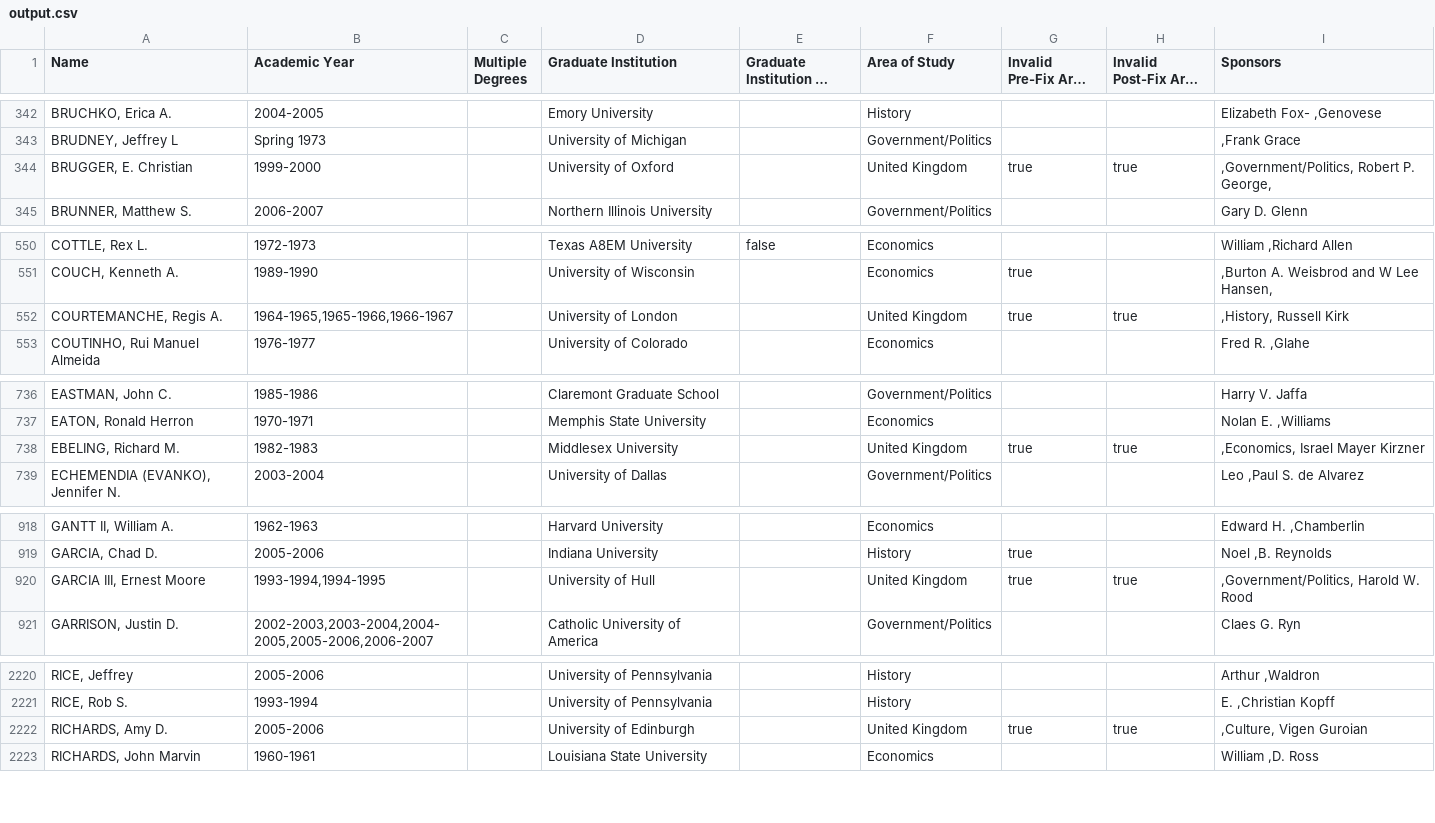
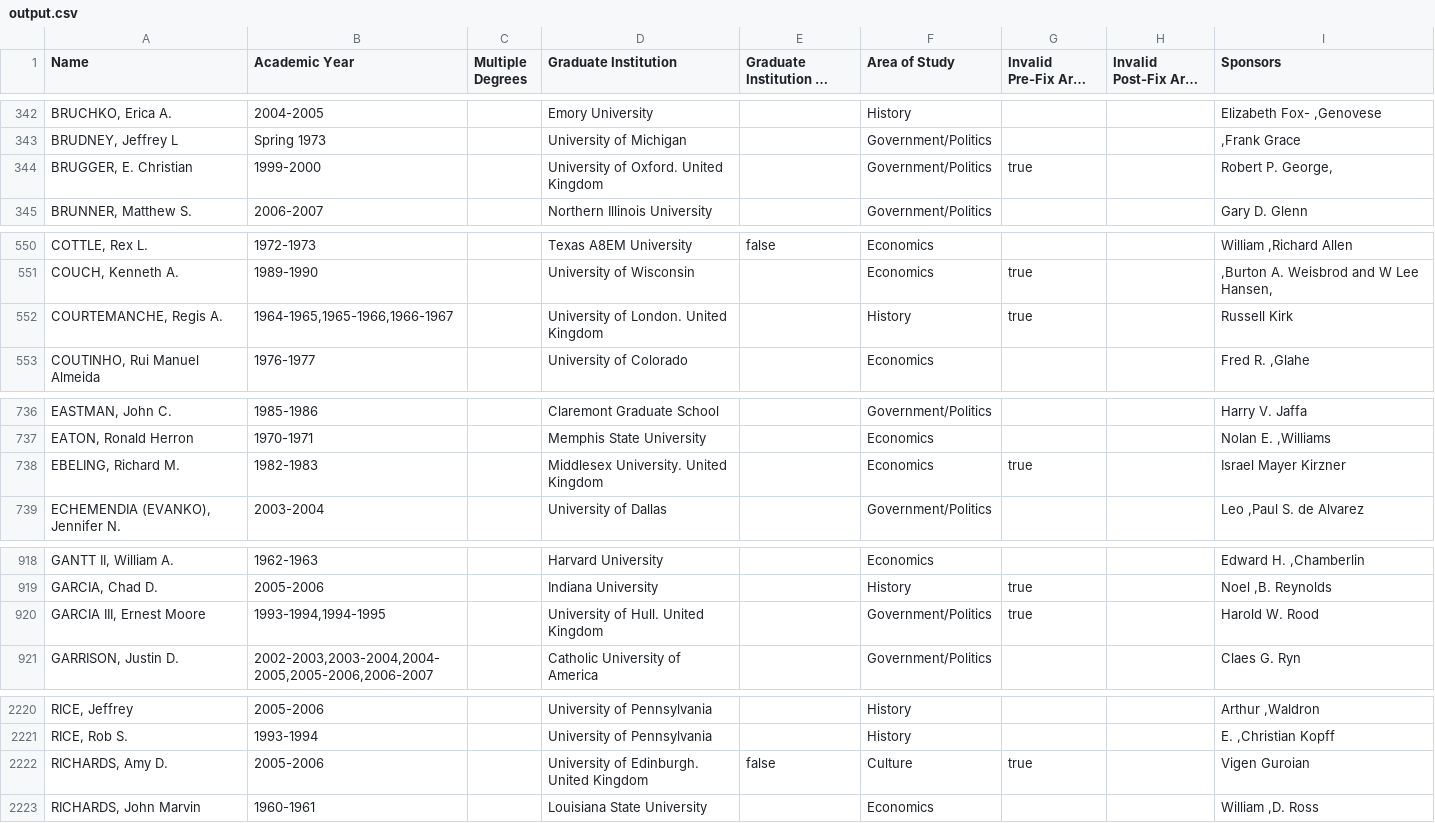
Before and after one commit to Vandivier/data-science-practice, a CSV file: js/earhart-fellows/output.csv, drawn as a sheet; only a part is shown, gaps mark what is left out; long unchanged cells end in …; the diff covers the shown part only; the diff names each change by its address in the sheet, - before the commit and + after, or states it on an @@ line.

```diff
--- a/js/earhart-fellows/output.csv
+++ b/js/earhart-fellows/output.csv
-D344 (Graduate Institution): University of Oxford
+D344 (Graduate Institution): University of Oxford. United Kingdom
-F344 (Area of Study): United Kingdom
+F344 (Area of Study): Government/Politics
-H344 (Invalid Post-Fix Area of Study): true
+H344 (Invalid Post-Fix Area of Study): (empty)
-I344 (Sponsors): ,Government/Politics, Robert P. George,
+I344 (Sponsors): Robert P. George,
-D552 (Graduate Institution): University of London
+D552 (Graduate Institution): University of London. United Kingdom
-F552 (Area of Study): United Kingdom
+F552 (Area of Study): History
-H552 (Invalid Post-Fix Area of Study): true
+H552 (Invalid Post-Fix Area of Study): (empty)
-I552 (Sponsors): ,History, Russell Kirk
+I552 (Sponsors): Russell Kirk
-D738 (Graduate Institution): Middlesex University
+D738 (Graduate Institution): Middlesex University. United Kingdom
-F738 (Area of Study): United Kingdom
+F738 (Area of Study): Economics
-H738 (Invalid Post-Fix Area of Study): true
+H738 (Invalid Post-Fix Area of Study): (empty)
-I738 (Sponsors): ,Economics, Israel Mayer Kirzner
+I738 (Sponsors): Israel Mayer Kirzner
-D920 (Graduate Institution): University of Hull
+D920 (Graduate Institution): University of Hull. United Kingdom
-F920 (Area of Study): United Kingdom
+F920 (Area of Study): Government/Politics
-H920 (Invalid Post-Fix Area of Study): true
+H920 (Invalid Post-Fix Area of Study): (empty)
-I920 (Sponsors): ,Government/Politics, Harold W. Rood
+I920 (Sponsors): Harold W. Rood
-D2222 (Graduate Institution): University of Edinburgh
+D2222 (Graduate Institution): University of Edinburgh. United Kingdom
-E2222: (empty)
+E2222: false
-F2222 (Area of Study): United Kingdom
+F2222 (Area of Study): Culture
-H2222 (Invalid Post-Fix Area of Study): true
+H2222 (Invalid Post-Fix Area of Study): (empty)
-I2222 (Sponsors): ,Culture, Vigen Guroian
+I2222 (Sponsors): Vigen Guroian
```
Also changed, not shown: 49 edited cells elsewhere in this file, js/earhart-fellows/graduate-instiutions.csv, 2 other files.
